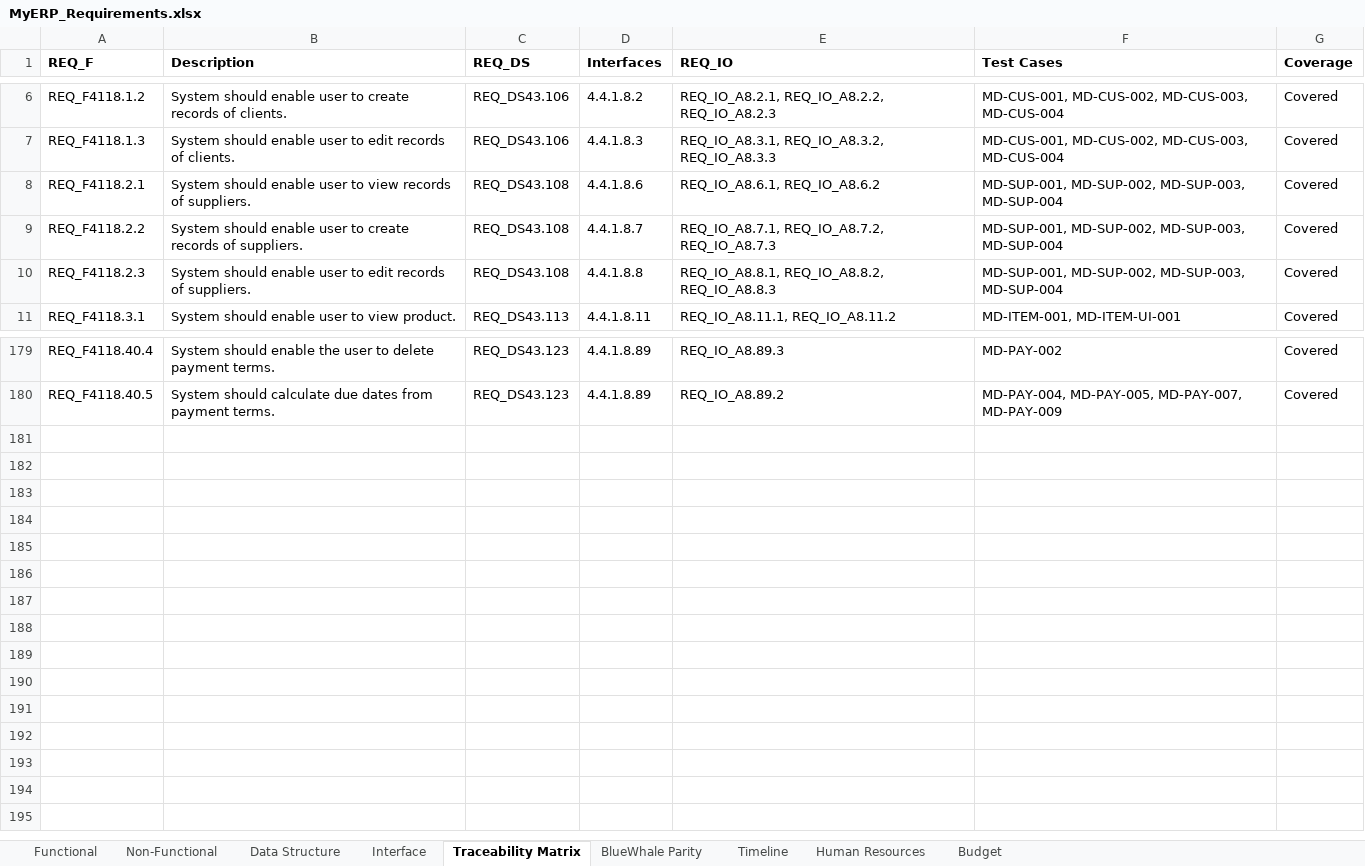
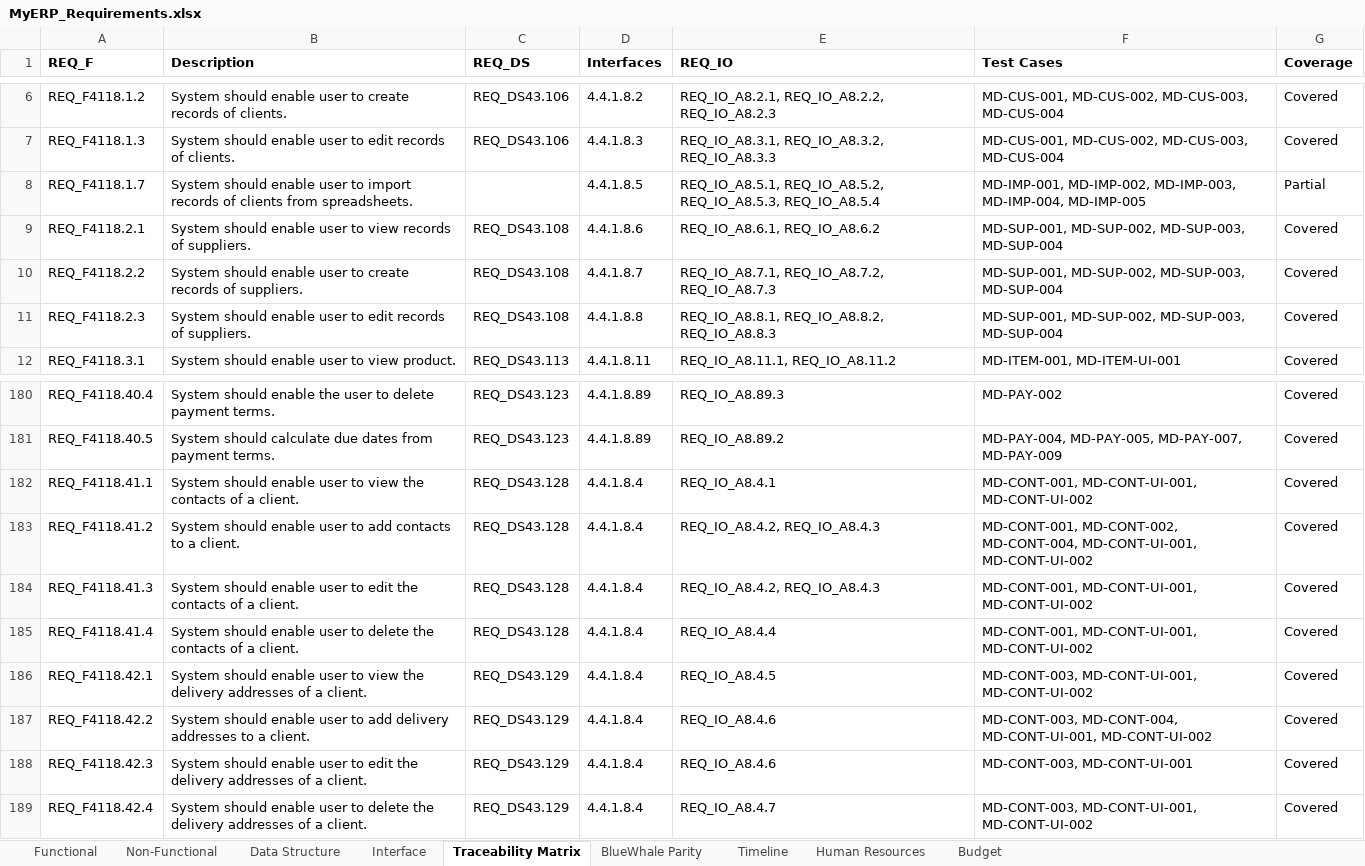
Before and after one commit to snowwhite10/MyERP, an Excel workbook: docs/99-output/MyERP_Requirements.xlsx, sheet Traceability Matrix, drawn as a sheet; only a part is shown, gaps mark what is left out; values as stored, in another font and other column widths than the file's, no borders; the diff names each change by its address in the sheet, - before the commit and + after, or states it on an @@ line.

Commit message:
feat(md): add customer import preview dialog

```diff
--- a/docs/99-output/MyERP_Requirements.xlsx (sheet Traceability Matrix)
+++ b/docs/99-output/MyERP_Requirements.xlsx (sheet Traceability Matrix)
+row 8: REQ_F4118.1.7 | System should enable user to import records of clients from spreadsheets. |  | 4.4.1.8.5 | REQ_IO_A8.5.1, REQ_IO_A8.5.2, REQ_IO_A8.5.3, REQ_IO_A8.5.4 | MD-IMP-001, MD-IMP-002, MD-IMP-003, MD-IMP-004, MD-IMP-005 | Partial
+row 182: REQ_F4118.41.1 | System should enable user to view the contacts of a client. | REQ_DS43.128 | 4.4.1.8.4 | REQ_IO_A8.4.1 | MD-CONT-001, MD-CONT-UI-001, MD-CONT-UI-002 | Covered
+row 183: REQ_F4118.41.2 | System should enable user to add contacts to a client. | REQ_DS43.128 | 4.4.1.8.4 | REQ_IO_A8.4.2, REQ_IO_A8.4.3 | MD-CONT-001, MD-CONT-002, MD-CONT-004, MD-CONT-UI-001, MD-CONT-UI-002 | Covered
+row 184: REQ_F4118.41.3 | System should enable user to edit the contacts of a client. | REQ_DS43.128 | 4.4.1.8.4 | REQ_IO_A8.4.2, REQ_IO_A8.4.3 | MD-CONT-001, MD-CONT-UI-001, MD-CONT-UI-002 | Covered
+row 185: REQ_F4118.41.4 | System should enable user to delete the contacts of a client. | REQ_DS43.128 | 4.4.1.8.4 | REQ_IO_A8.4.4 | MD-CONT-001, MD-CONT-UI-001, MD-CONT-UI-002 | Covered
+row 186: REQ_F4118.42.1 | System should enable user to view the delivery addresses of a client. | REQ_DS43.129 | 4.4.1.8.4 | REQ_IO_A8.4.5 | MD-CONT-003, MD-CONT-UI-001, MD-CONT-UI-002 | Covered
+row 187: REQ_F4118.42.2 | System should enable user to add delivery addresses to a client. | REQ_DS43.129 | 4.4.1.8.4 | REQ_IO_A8.4.6 | MD-CONT-003, MD-CONT-004, MD-CONT-UI-001, MD-CONT-UI-002 | Covered
+row 188: REQ_F4118.42.3 | System should enable user to edit the delivery addresses of a client. | REQ_DS43.129 | 4.4.1.8.4 | REQ_IO_A8.4.6 | MD-CONT-003, MD-CONT-UI-001 | Covered
+row 189: REQ_F4118.42.4 | System should enable user to delete the delivery addresses of a client. | REQ_DS43.129 | 4.4.1.8.4 | REQ_IO_A8.4.7 | MD-CONT-003, MD-CONT-UI-001, MD-CONT-UI-002 | Covered
```
Also changed, not shown: sheet Functional, sheet Interface, sheet Data Structure, sheet BlueWhale Parity, 24 other files.
